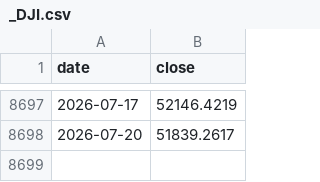
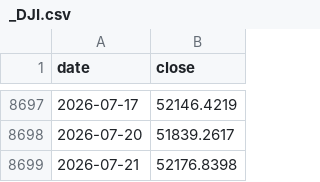
Before and after one commit to hansol-star/-, a CSV file: data/history/_DJI.csv, drawn as a sheet; only a part is shown, gaps mark what is left out.

```diff
--- a/data/history/_DJI.csv
+++ b/data/history/_DJI.csv
@@ -8698 +8698,2 @@ date,close
 2026-07-20,51839.2617
+2026-07-21,52176.8398
```
Also changed, not shown: data/history/AAPL.csv, data/history/_GSPC.csv, 22 other files.
